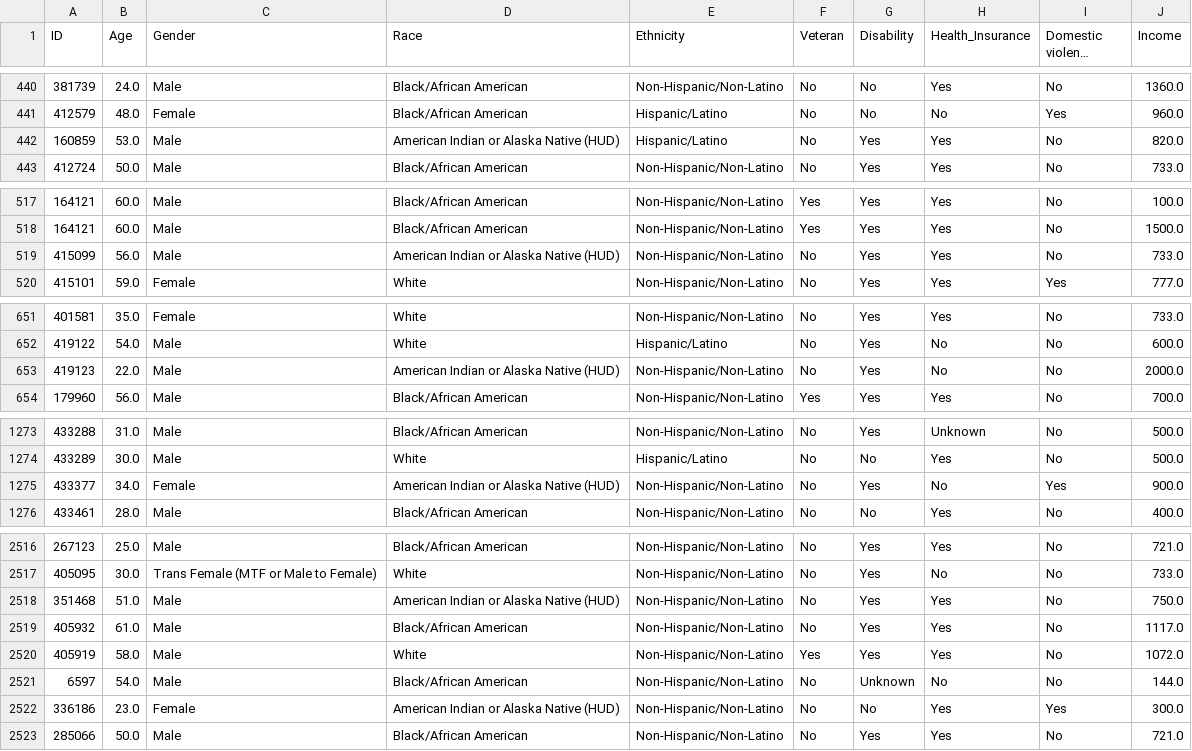
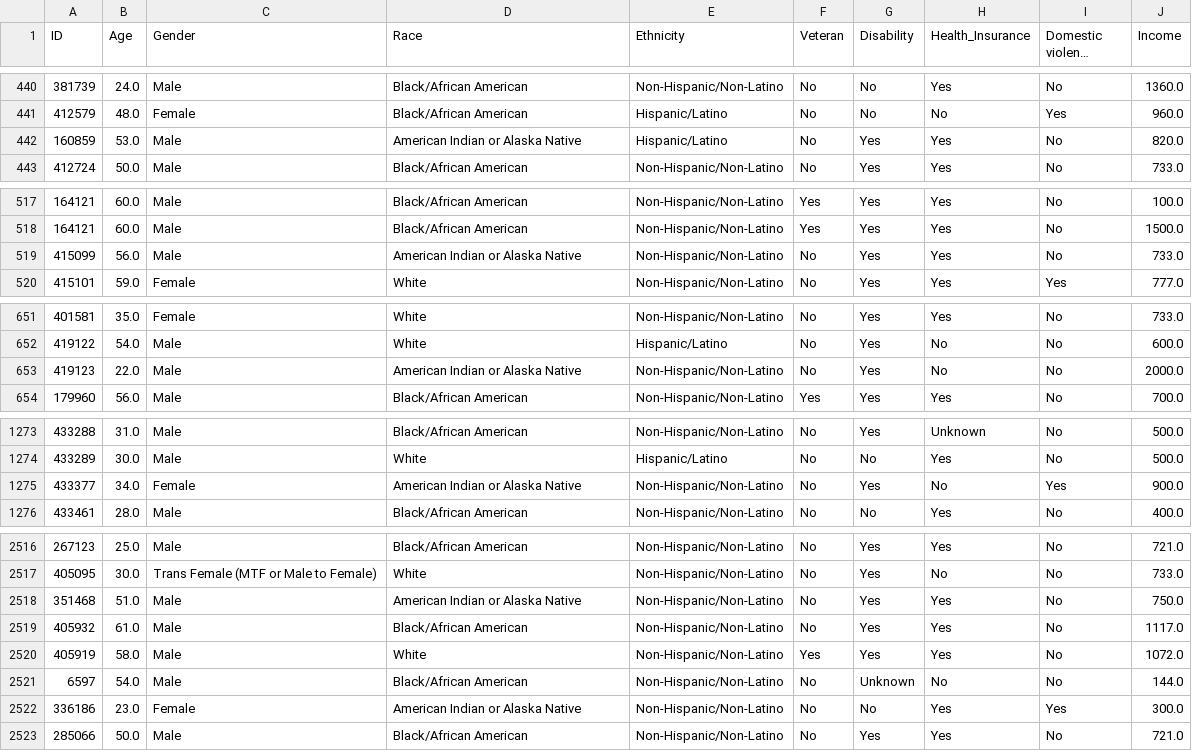
Before and after one commit to datasci611/bios611-projects-fall-2019-olgol-19, a CSV file: project_3/data/Final_data_for_analysis.csv, drawn as a sheet; only a part is shown, gaps mark what is left out; long unchanged cells end in …; the diff covers the shown part only; the diff names each change by its address in the sheet, - before the commit and + after, or states it on an @@ line.

```diff
--- a/project_3/data/Final_data_for_analysis.csv
+++ b/project_3/data/Final_data_for_analysis.csv
-D442 (Race): American Indian or Alaska Native (HUD)
+D442 (Race): American Indian or Alaska Native
-D519 (Race): American Indian or Alaska Native (HUD)
+D519 (Race): American Indian or Alaska Native
-D653 (Race): American Indian or Alaska Native (HUD)
+D653 (Race): American Indian or Alaska Native
-D1275 (Race): American Indian or Alaska Native (HUD)
+D1275 (Race): American Indian or Alaska Native
-D2518 (Race): American Indian or Alaska Native (HUD)
+D2518 (Race): American Indian or Alaska Native
-D2522 (Race): American Indian or Alaska Native (HUD)
+D2522 (Race): American Indian or Alaska Native
```
Also changed, not shown: 25 edited cells elsewhere in this file, 3 other files.
